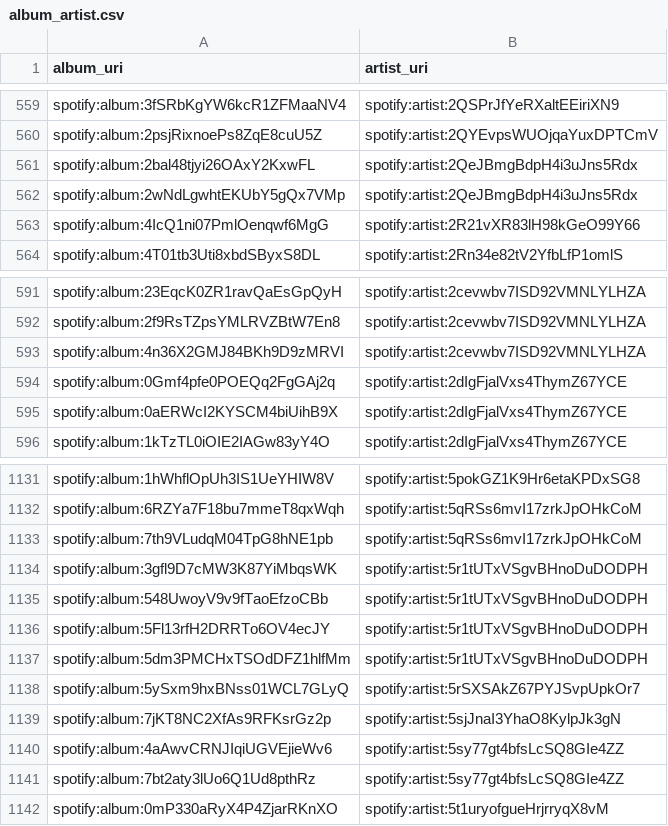
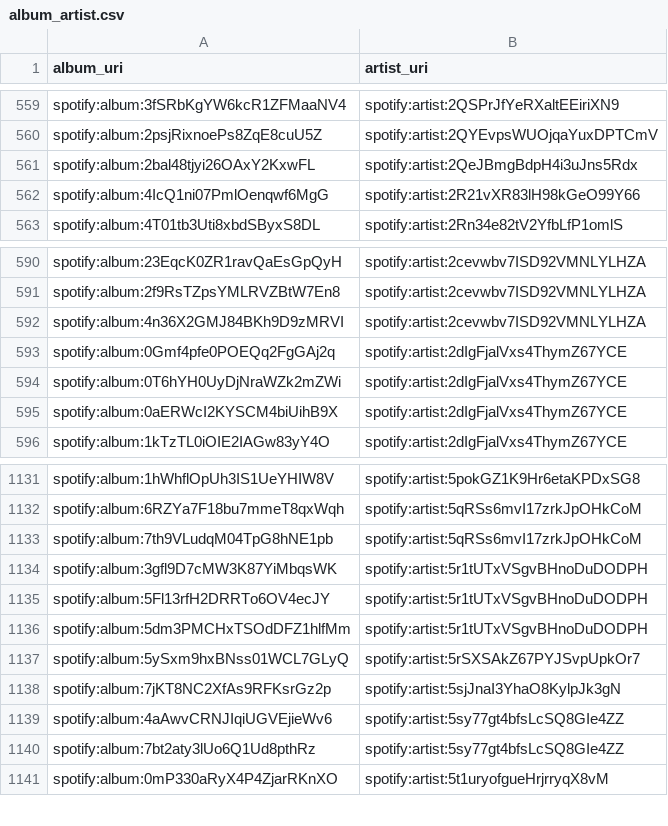
Before and after one commit to jbrown1618/spotify-stats-jbrown1618, a CSV file: data/album_artist.csv, drawn as a sheet; only a part is shown, gaps mark what is left out.

```diff
--- a/data/album_artist.csv
+++ b/data/album_artist.csv
@@ -561,3 +561,2 @@ spotify:album:2psjRixnoePs8ZqE8cuU5Z,spotify:artist:2QYEvpsWUOjqaYuxDPTCmV
 spotify:album:2bal48tjyi26OAxY2KxwFL,spotify:artist:2QeJBmgBdpH4i3uJns5Rdx
-spotify:album:2wNdLgwhtEKUbY5gQx7VMp,spotify:artist:2QeJBmgBdpH4i3uJns5Rdx
 spotify:album:4IcQ1ni07PmlOenqwf6MgG,spotify:artist:2R21vXR83lH98kGeO99Y66
@@ -594,2 +593,3 @@ spotify:album:4n36X2GMJ84BKh9D9zMRVI,spotify:artist:2cevwbv7ISD92VMNLYLHZA
 spotify:album:0Gmf4pfe0POEQq2FgGAj2q,spotify:artist:2dIgFjalVxs4ThymZ67YCE
+spotify:album:0T6hYH0UyDjNraWZk2mZWi,spotify:artist:2dIgFjalVxs4ThymZ67YCE
 spotify:album:0aERWcI2KYSCM4biUihB9X,spotify:artist:2dIgFjalVxs4ThymZ67YCE
@@ -1134,3 +1134,2 @@ spotify:album:7th9VLudqM04TpG8hNE1pb,spotify:artist:5qRSs6mvI17zrkJpOHkCoM
 spotify:album:3gfl9D7cMW3K87YiMbqsWK,spotify:artist:5r1tUTxVSgvBHnoDuDODPH
-spotify:album:548UwoyV9v9fTaoEfzoCBb,spotify:artist:5r1tUTxVSgvBHnoDuDODPH
 spotify:album:5Fl13rfH2DRRTo6OV4ecJY,spotify:artist:5r1tUTxVSgvBHnoDuDODPH
```
Also changed, not shown: data/albums.csv, data/audio_features.csv, 49 other files.
